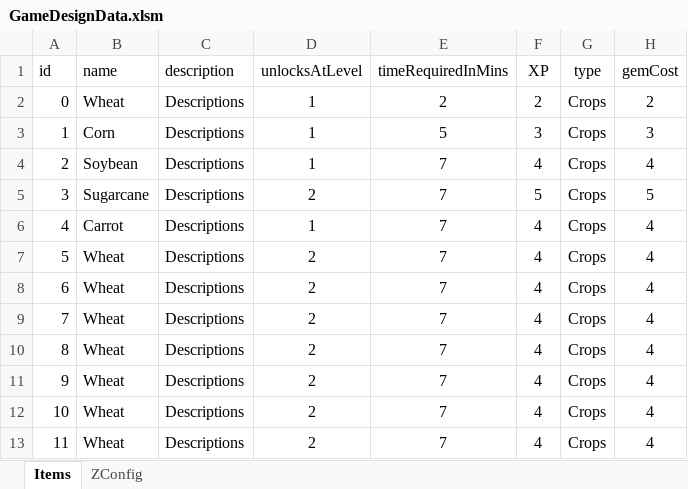
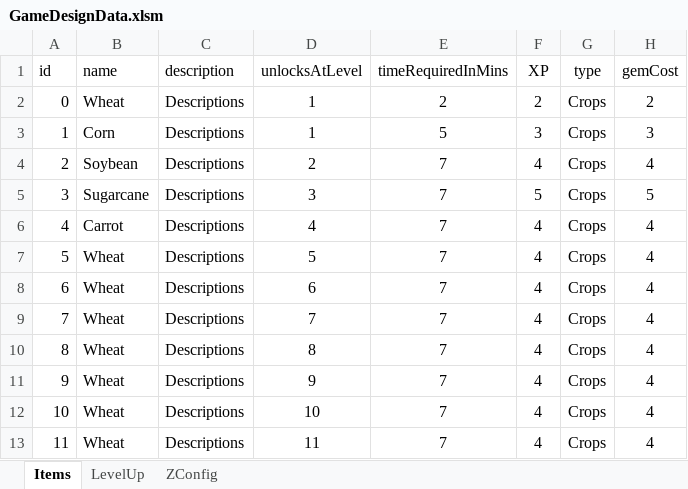
Before and after one commit to sandeepma1/HarvestValley, an Excel workbook: DesignDoc/GameDesignData.xlsm, sheet Items, drawn as a sheet; only a part is shown; values as stored, in another font and other column widths than the file's, no borders; charts and pictures and conditional formats not drawn; the diff names each change by its address in the sheet, - before the commit and + after, or states it on an @@ line.

Commit message:
All Game Items are now derived by ItemDatabase, bugfix of many things

```diff
--- a/DesignDoc/GameDesignData.xlsm (sheet Items)
+++ b/DesignDoc/GameDesignData.xlsm (sheet Items)
+sheet tab: LevelUp
-D4 (unlocksAtLevel): 1
+D4 (unlocksAtLevel): 2
-D5 (unlocksAtLevel): 2
+D5 (unlocksAtLevel): 3
-D6 (unlocksAtLevel): 1
+D6 (unlocksAtLevel): 4
-D7 (unlocksAtLevel): 2
+D7 (unlocksAtLevel): 5
-D8 (unlocksAtLevel): 2
+D8 (unlocksAtLevel): 6
-D9 (unlocksAtLevel): 2
+D9 (unlocksAtLevel): 7
-D10 (unlocksAtLevel): 2
+D10 (unlocksAtLevel): 8
-D11 (unlocksAtLevel): 2
+D11 (unlocksAtLevel): 9
-D12 (unlocksAtLevel): 2
+D12 (unlocksAtLevel): 10
-D13 (unlocksAtLevel): 2
+D13 (unlocksAtLevel): 11
```
Also changed, not shown: 37 other files.
